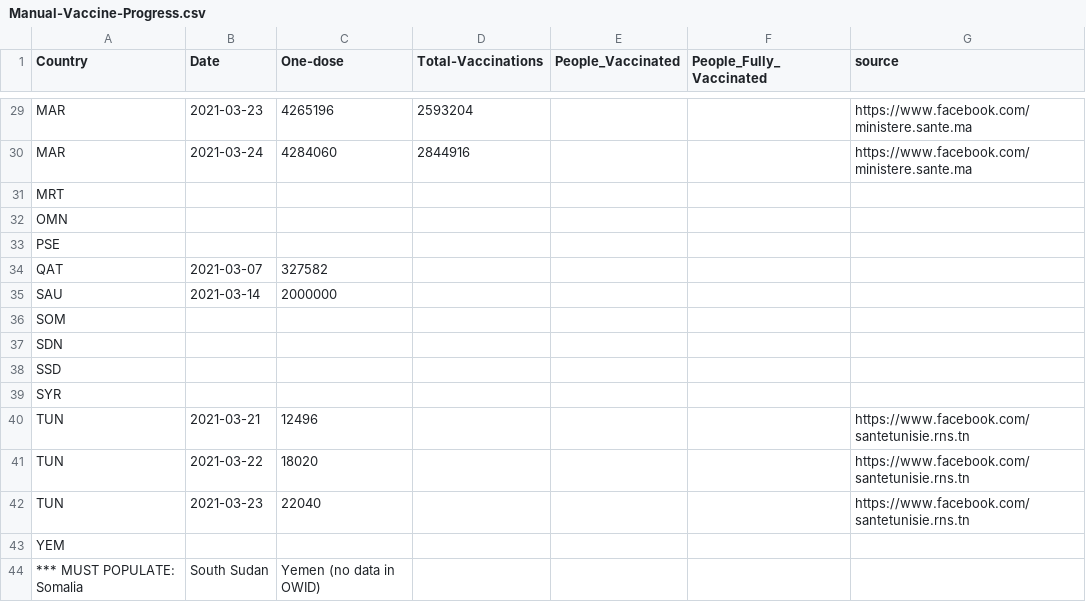
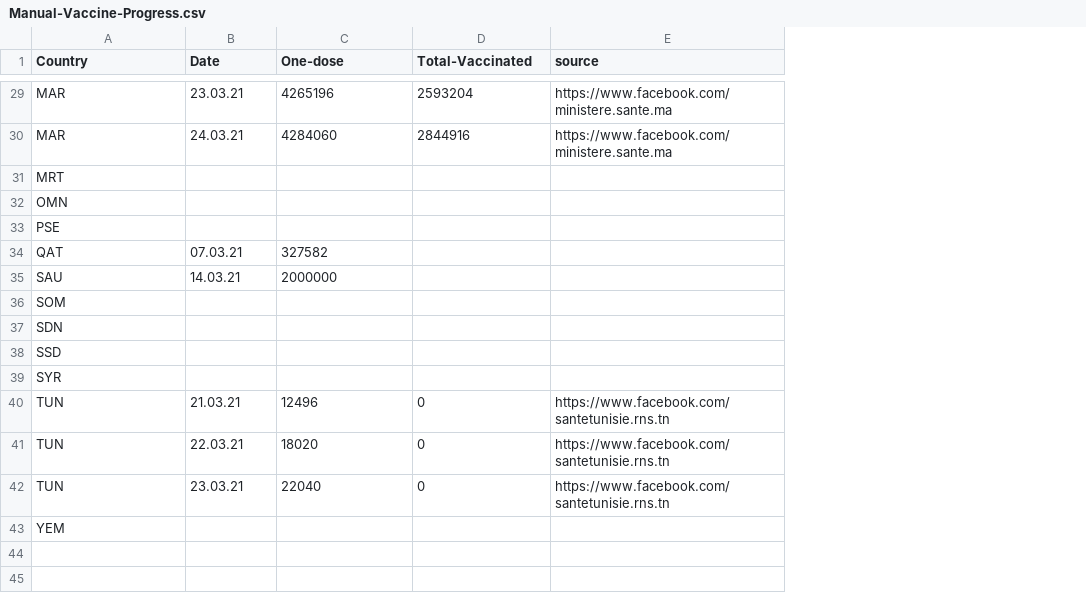
Before and after one commit to inception-labs/covid-vaccine-mena, a CSV file: Distribution/Manual-Vaccine-Progress.csv, drawn as a sheet; only a part is shown, gaps mark what is left out; removed rows and columns are numbered as before the commit, all else as after; the diff covers the shown part only; the diff names each change by its address in the sheet, - before the commit and + after, or states it on an @@ line.

Commit message:
update vaccination progress automatized notebook

```diff
--- a/Distribution/Manual-Vaccine-Progress.csv
+++ b/Distribution/Manual-Vaccine-Progress.csv
-column E (People_Vaccinated), empty
-column F (People_Fully_Vaccinated), empty
-D1: Total-Vaccinations
+D1: Total-Vaccinated
-B29 (Date): 2021-03-23
+B29 (Date): 23.03.21
-B30 (Date): 2021-03-24
+B30 (Date): 24.03.21
-B34 (Date): 2021-03-07
+B34 (Date): 07.03.21
-B35 (Date): 2021-03-14
+B35 (Date): 14.03.21
-B40 (Date): 2021-03-21
+B40 (Date): 21.03.21
-D40:D42 (Total-Vaccinated): (empty)
+D40:D42 (Total-Vaccinated): 0
-B41 (Date): 2021-03-22
+B41 (Date): 22.03.21
-B42 (Date): 2021-03-23
+B42 (Date): 23.03.21
-row 44: *** MUST POPULATE: Somalia | South Sudan | Yemen (no data in OWID)
```
Also changed, not shown: 1 added row, 1 removed row and 21 edited cells elsewhere in this file, 5 other files.
